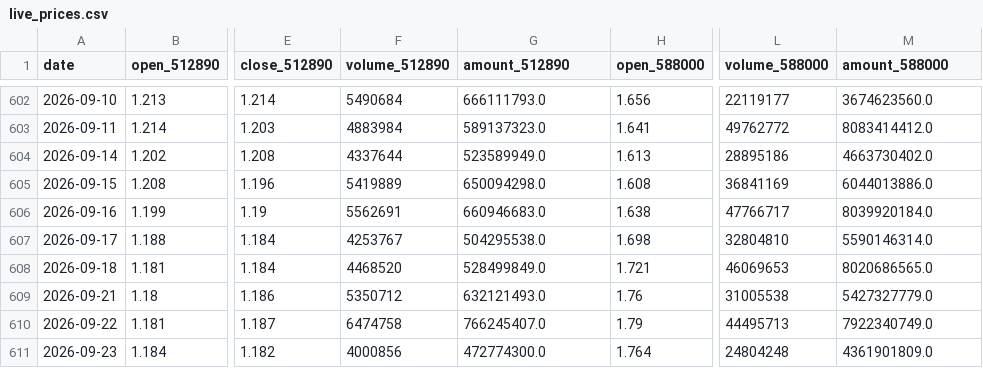
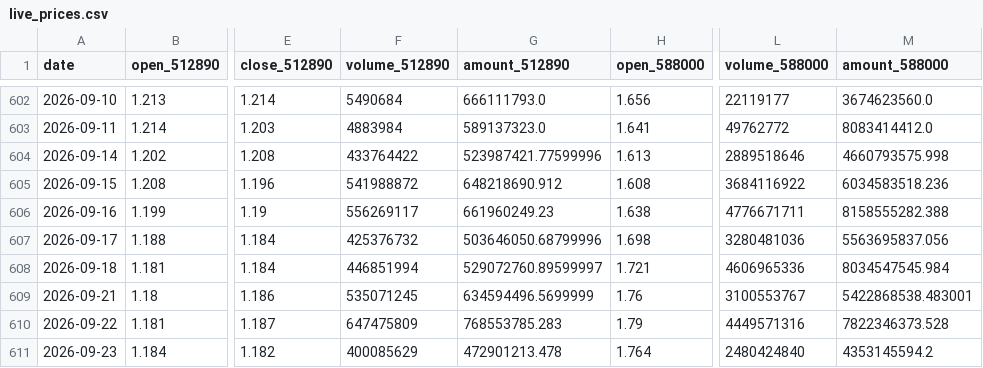
Before and after one commit to AmineSeRaFimmm/512890-dividend-rotation-pwa, a CSV file: data/live_prices.csv, drawn as a sheet; only a part is shown, gaps mark what is left out; the diff covers the shown part only; the diff names each change by its address in the sheet, - before the commit and + after, or states it on an @@ line.

```diff
--- a/data/live_prices.csv
+++ b/data/live_prices.csv
-F604 (volume_512890): 4337644
+F604 (volume_512890): 433764422
-G604 (amount_512890): 523589949.0
+G604 (amount_512890): 523987421.77599996
-L604 (volume_588000): 28895186
+L604 (volume_588000): 2889518646
-M604 (amount_588000): 4663730402.0
+M604 (amount_588000): 4660793575.998
-F605 (volume_512890): 5419889
+F605 (volume_512890): 541988872
-G605 (amount_512890): 650094298.0
+G605 (amount_512890): 648218690.912
-L605 (volume_588000): 36841169
+L605 (volume_588000): 3684116922
-M605 (amount_588000): 6044013886.0
+M605 (amount_588000): 6034583518.236
-F606 (volume_512890): 5562691
+F606 (volume_512890): 556269117
-G606 (amount_512890): 660946683.0
+G606 (amount_512890): 661960249.23
-L606 (volume_588000): 47766717
+L606 (volume_588000): 4776671711
-M606 (amount_588000): 8039920184.0
+M606 (amount_588000): 8158555282.388
-F607 (volume_512890): 4253767
+F607 (volume_512890): 425376732
-G607 (amount_512890): 504295538.0
+G607 (amount_512890): 503646050.68799996
-L607 (volume_588000): 32804810
+L607 (volume_588000): 3280481036
-M607 (amount_588000): 5590146314.0
+M607 (amount_588000): 5563695837.056
-F608 (volume_512890): 4468520
+F608 (volume_512890): 446851994
-G608 (amount_512890): 528499849.0
+G608 (amount_512890): 529072760.89599997
-L608 (volume_588000): 46069653
+L608 (volume_588000): 4606965336
-M608 (amount_588000): 8020686565.0
+M608 (amount_588000): 8034547545.984
-F609 (volume_512890): 5350712
+F609 (volume_512890): 535071245
-G609 (amount_512890): 632121493.0
+G609 (amount_512890): 634594496.5699999
-L609 (volume_588000): 31005538
+L609 (volume_588000): 3100553767
-M609 (amount_588000): 5427327779.0
+M609 (amount_588000): 5422868538.483001
-F610 (volume_512890): 6474758
+F610 (volume_512890): 647475809
-G610 (amount_512890): 766245407.0
+G610 (amount_512890): 768553785.283
-L610 (volume_588000): 44495713
+L610 (volume_588000): 4449571316
-M610 (amount_588000): 7922340749.0
+M610 (amount_588000): 7822346373.528
-F611 (volume_512890): 4000856
+F611 (volume_512890): 400085629
-G611 (amount_512890): 472774300.0
+G611 (amount_512890): 472901213.478
-L611 (volume_588000): 24804248
+L611 (volume_588000): 2480424840
-M611 (amount_588000): 4361901809.0
+M611 (amount_588000): 4353145594.2
```
Also changed, not shown: 1 added row and 4 edited cells elsewhere in this file, data/signal_history.csv, 3 other files.
